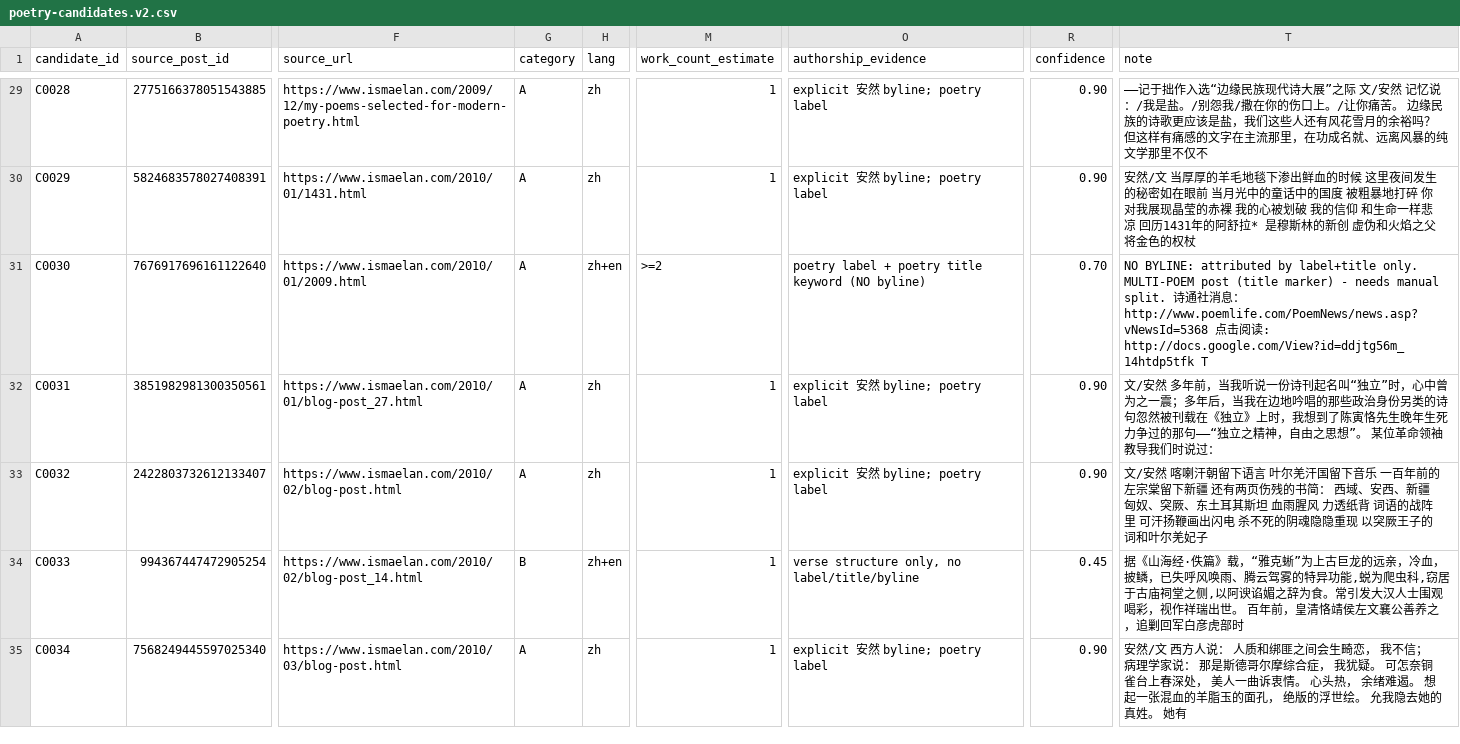
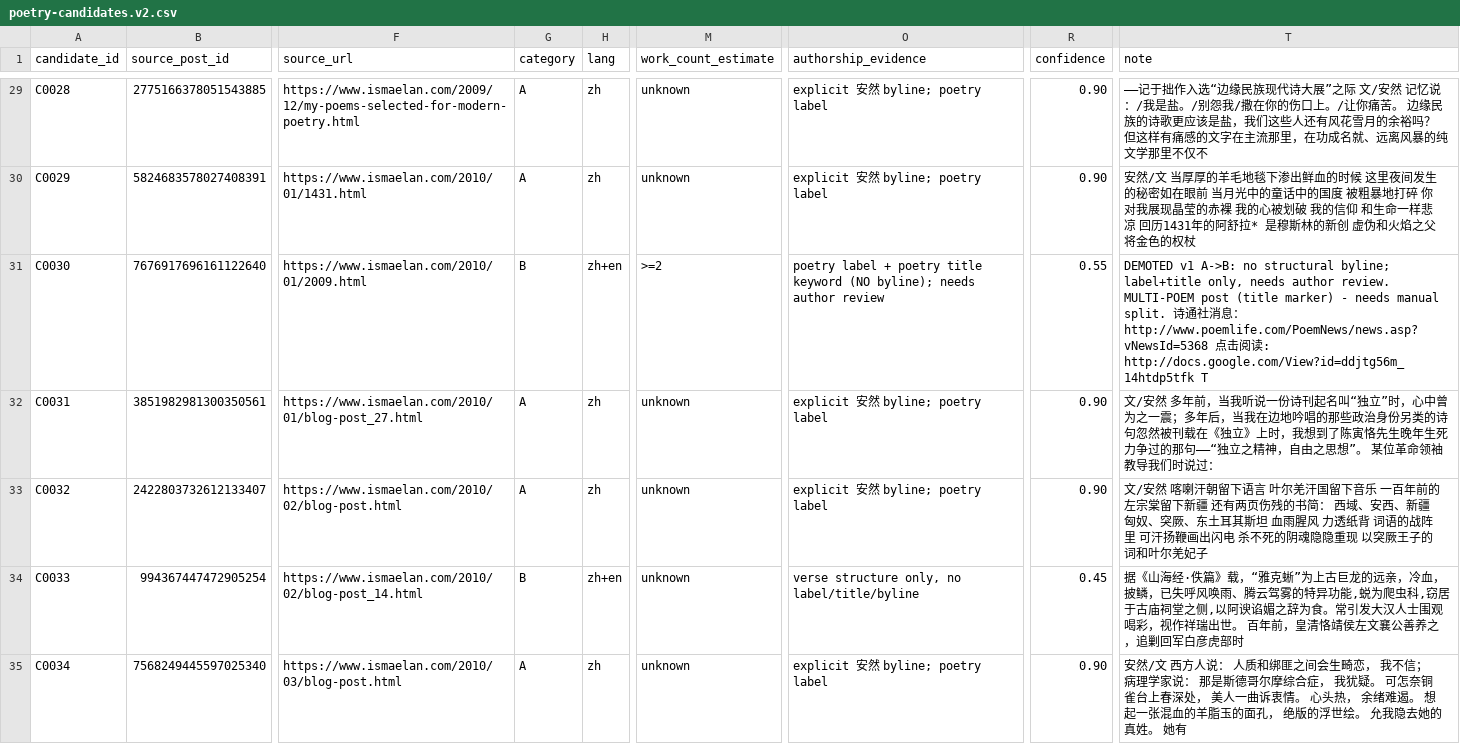
Before and after one commit to Lawrenceblock/poet, a CSV file: docs/poetry-discovery/poetry-candidates.v2.csv, drawn as a sheet; only a part is shown, gaps mark what is left out; the diff covers the shown part only; the diff names each change by its address in the sheet, - before the commit and + after, or states it on an @@ line.

```diff
--- a/docs/poetry-discovery/poetry-candidates.v2.csv
+++ b/docs/poetry-discovery/poetry-candidates.v2.csv
-M29:M30 (work_count_estimate): 1
+M29:M30 (work_count_estimate): unknown
-G31 (category): A
+G31 (category): B
-O31 (authorship_evidence): …keyword (NO byline)
+O31 (authorship_evidence): …keyword (NO byline); needs author review
-R31 (confidence): 0.70
+R31 (confidence): 0.55
-T31 (note): NO BYLINE: attributed by label+title only. MULTI-POEM post…
+T31 (note): DEMOTED v1 A->B: no structural byline; label+title only, needs author review. MULTI-POEM post…
-M32:M35 (work_count_estimate): 1
+M32:M35 (work_count_estimate): unknown
```
Also changed, not shown: 128 edited cells elsewhere in this file, docs/poetry-discovery/blog-post-inventory.v2.csv, docs/poetry-discovery/classification-diff-v1-v2.csv, 4 other files.
